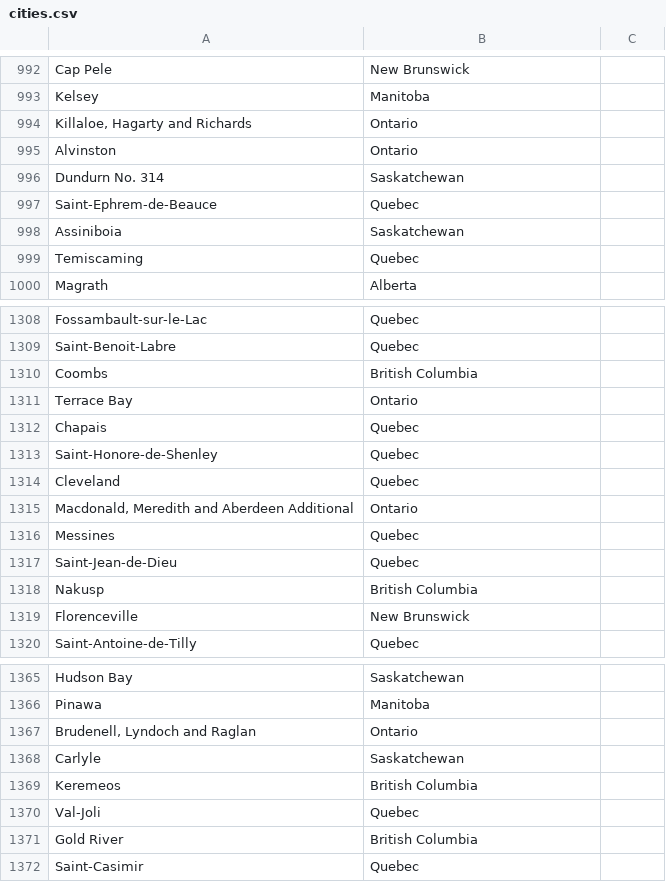
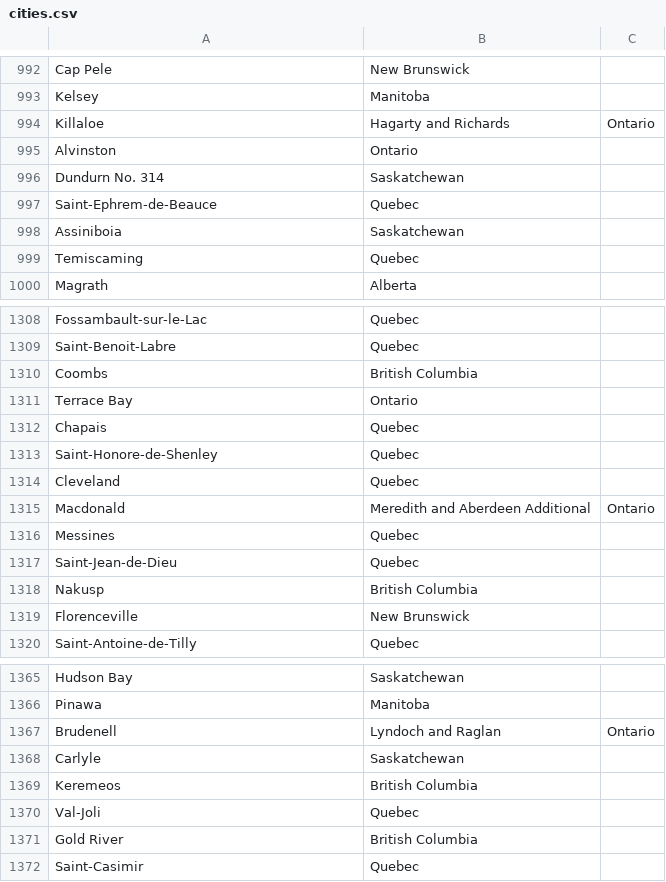
Before and after one commit to javpot/Spiner2, a CSV file: app/src/androidTest/assets/files/cities.csv, drawn as a sheet; only a part is shown, gaps mark what is left out.

```diff
--- a/app/src/androidTest/assets/files/cities.csv
+++ b/app/src/androidTest/assets/files/cities.csv
@@ -993,3 +993,3 @@ Cap Pele,New Brunswick
 Kelsey,Manitoba
-"Killaloe, Hagarty and Richards",Ontario
+Killaloe, Hagarty and Richards,Ontario
 Alvinston,Ontario
@@ -1314,3 +1314,3 @@ Saint-Honore-de-Shenley,Quebec
 Cleveland,Quebec
-"Macdonald, Meredith and Aberdeen Additional",Ontario
+Macdonald, Meredith and Aberdeen Additional,Ontario
 Messines,Quebec
@@ -1366,3 +1366,3 @@ Hudson Bay,Saskatchewan
 Pinawa,Manitoba
-"Brudenell, Lyndoch and Raglan",Ontario
+Brudenell, Lyndoch and Raglan,Ontario
 Carlyle,Saskatchewan
```
Also changed, not shown: app/src/main/res/raw/cities.csv, 1 other file.
